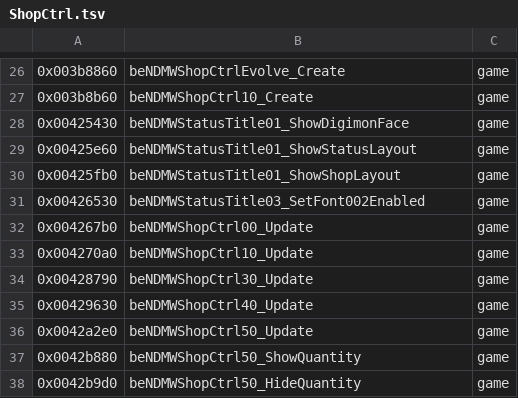
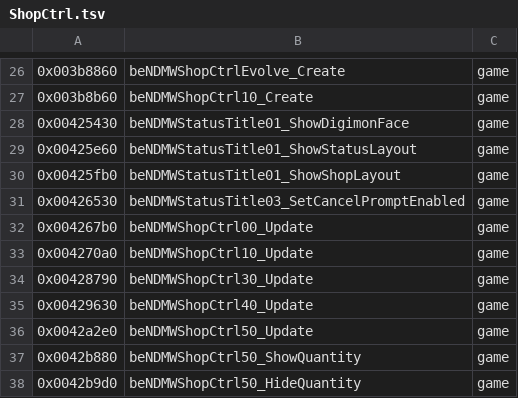
Before and after one commit to crashbashash/DW4_Decomp, a TSV file: config/SLUS-20836/names/ShopCtrl.tsv, drawn as a sheet; only a part is shown, gaps mark what is left out.

```diff
--- a/config/SLUS-20836/names/ShopCtrl.tsv
+++ b/config/SLUS-20836/names/ShopCtrl.tsv
@@ -30,3 +30,3 @@
 0x00425fb0	beNDMWStatusTitle01_ShowShopLayout	game
-0x00426530	beNDMWStatusTitle03_SetFont002Enabled	game
+0x00426530	beNDMWStatusTitle03_SetCancelPromptEnabled	game
 0x004267b0	beNDMWShopCtrl00_Update	game
```
Also changed, not shown: 12 other files.
